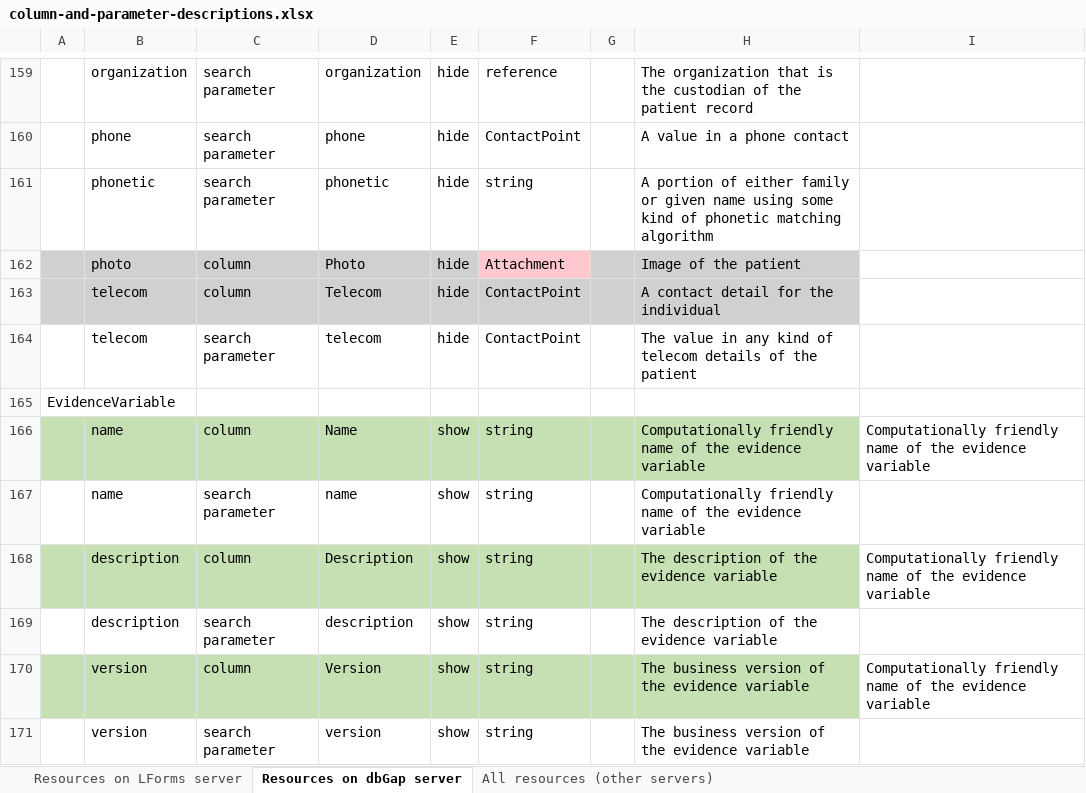
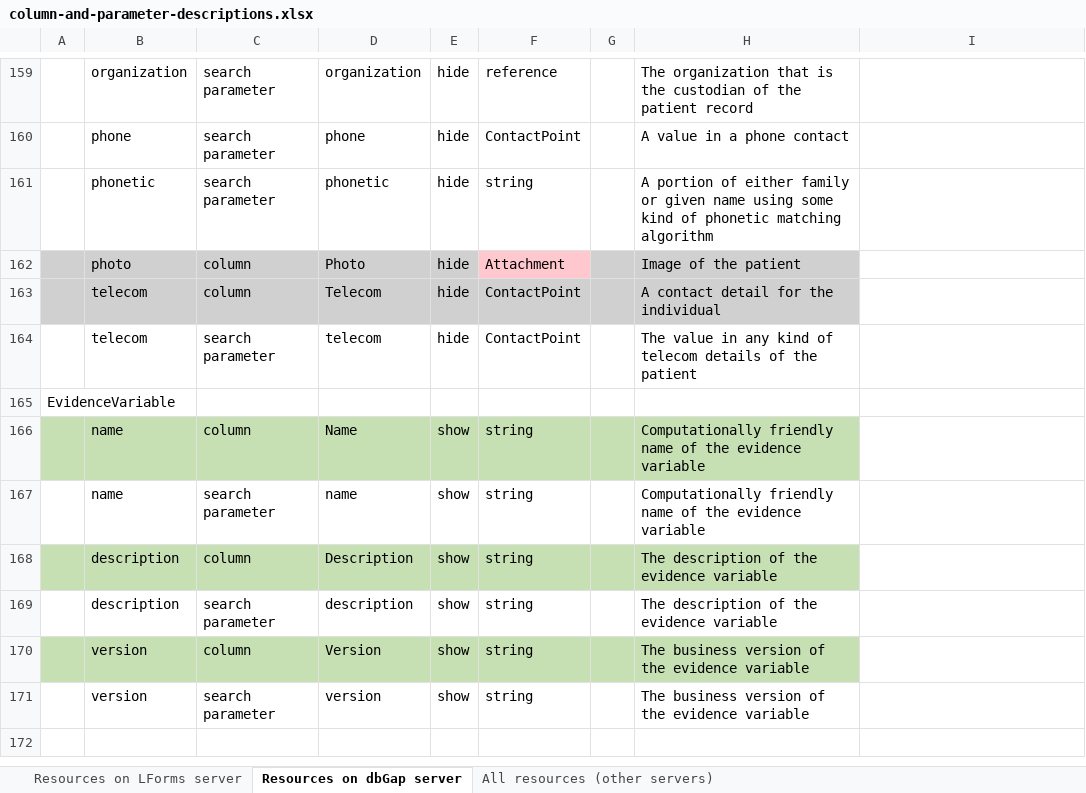
Before and after one commit to LHNCBC/research-data-finder, an Excel workbook: src/conf/xlsx/column-and-parameter-descriptions.xlsx, sheet Resources on dbGap server, drawn as a sheet; only a part is shown, gaps mark what is left out; values as stored, in another font and other column widths than the file's, no borders; the diff names each change by its address in the sheet, - before the commit and + after, or states it on an @@ line.

Commit message:
add evidence variable to base server

```diff
--- a/src/conf/xlsx/column-and-parameter-descriptions.xlsx (sheet Resources on dbGap server)
+++ b/src/conf/xlsx/column-and-parameter-descriptions.xlsx (sheet Resources on dbGap server)
-I166: Computationally friendly name of the evidence variable
+I166: (empty)
-I168: Computationally friendly name of the evidence variable
+I168: (empty)
-I170: Computationally friendly name of the evidence variable
+I170: (empty)
```
Also changed, not shown: sheet Resources on LForms server, 2 other files.
